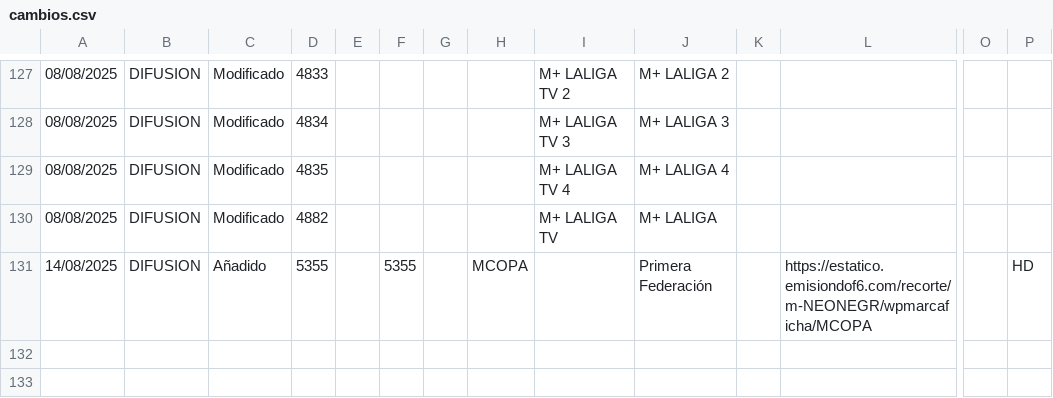
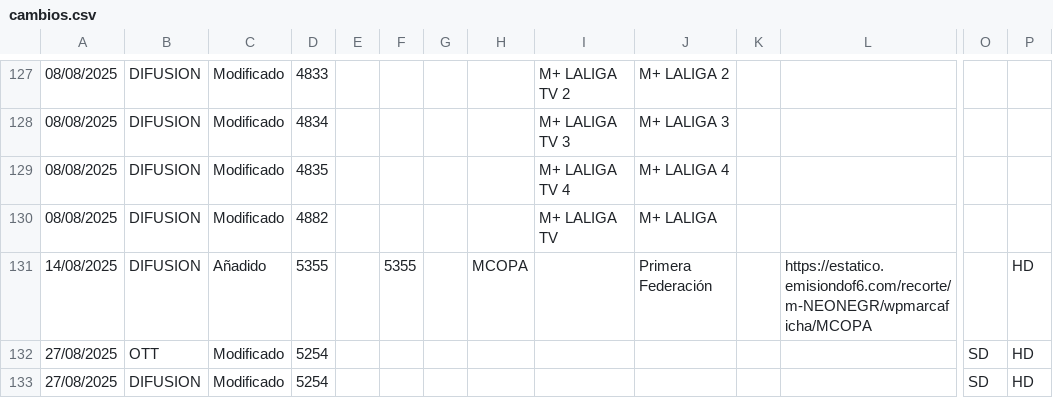
Before and after one commit to parotris3/Mfeed, a CSV file: cambios.csv, drawn as a sheet; only a part is shown, gaps mark what is left out; rows hold the shown columns only; the diff names each change by its address in the sheet, - before the commit and + after, or states it on an @@ line.

```diff
--- a/cambios.csv
+++ b/cambios.csv
+row 132: 27/08/2025 | OTT | Modificado | 5254 |  |  |  |  |  |  |  |  | SD | HD
+row 133: 27/08/2025 | DIFUSION | Modificado | 5254 |  |  |  |  |  |  |  |  | SD | HD
```
Also changed, not shown: difusion.csv, ott.csv.
